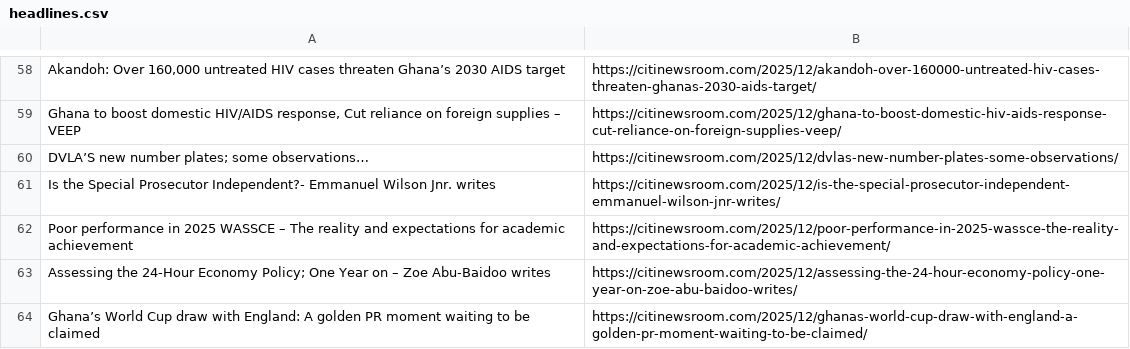
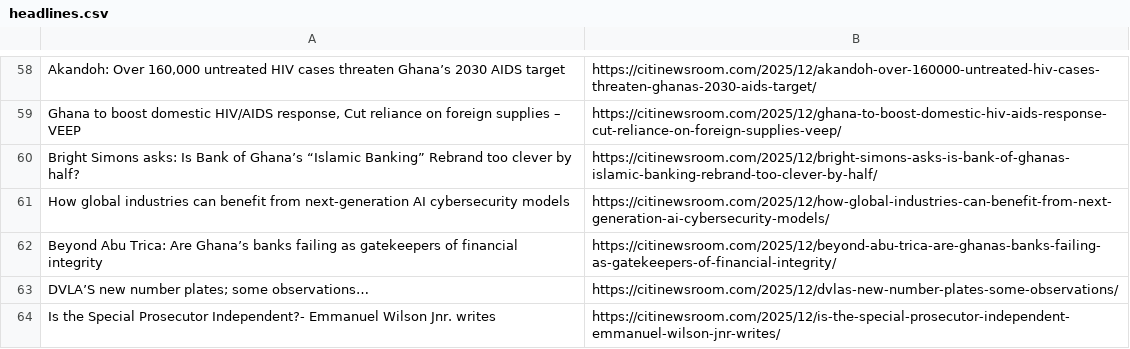
Before and after one commit to Annerquaye/citi-scraper, a CSV file: data/headlines.csv, drawn as a sheet; only a part is shown, gaps mark what is left out; removed rows and columns are numbered as before the commit, all else as after; the diff covers the shown part only; the diff names each change by its address in the sheet, - before the commit and + after, or states it on an @@ line.

```diff
--- a/data/headlines.csv
+++ b/data/headlines.csv
+row 60: Bright Simons asks: Is Bank of Ghana’s “Islamic Banking” Rebrand too clever by half? | https://citinewsroom.com/2025/12/bright-simons-asks-is-bank-of-ghanas-islamic-banking-rebrand-too-clever-by-half/
+row 61: How global industries can benefit from next-generation AI cybersecurity models | https://citinewsroom.com/2025/12/how-global-industries-can-benefit-from-next-generation-ai-cybersecurity-models/
+row 62: Beyond Abu Trica: Are Ghana’s banks failing as gatekeepers of financial integrity | https://citinewsroom.com/2025/12/beyond-abu-trica-are-ghanas-banks-failing-as-gatekeepers-of-financial-integrity/
-row 62: Poor performance in 2025 WASSCE – The reality and expectations for academic achievement | https://citinewsroom.com/2025/12/poor-performance-in-2025-wassce-the-reality-and-expectations-for-academic-achievement/
-row 63: Assessing the 24-Hour Economy Policy; One Year on – Zoe Abu-Baidoo writes | https://citinewsroom.com/2025/12/assessing-the-24-hour-economy-policy-one-year-on-zoe-abu-baidoo-writes/
-row 64: Ghana’s World Cup draw with England: A golden PR moment waiting to be claimed | https://citinewsroom.com/2025/12/ghanas-world-cup-draw-with-england-a-golden-pr-moment-waiting-to-be-claimed/
```
Also changed, not shown: 30 added rows, 30 removed rows and 2 moved rows elsewhere in this file.
